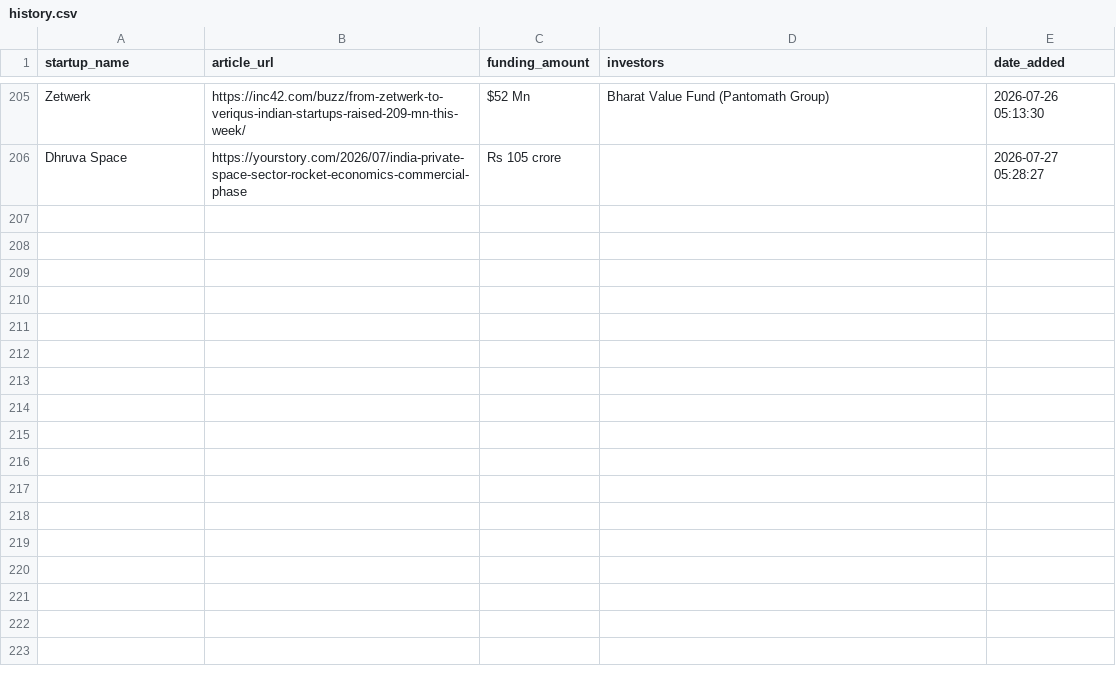
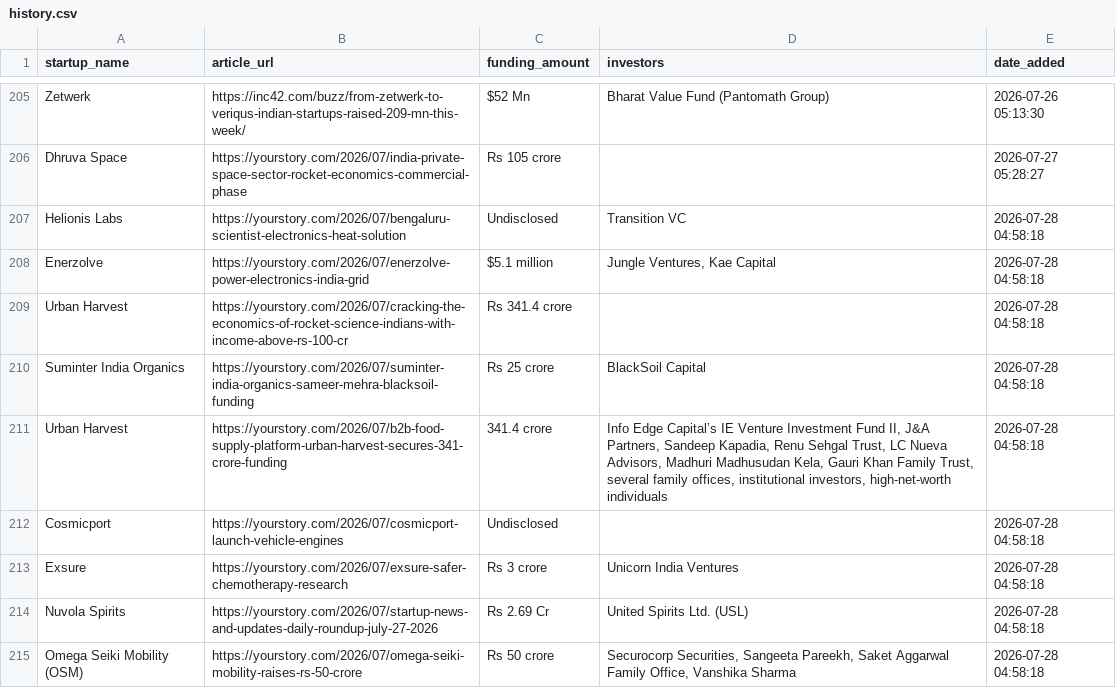
Before and after one commit to PRABAKAR05/startup-intelligence-agent, a CSV file: data/history.csv, drawn as a sheet; only a part is shown, gaps mark what is left out.

```diff
--- a/data/history.csv
+++ b/data/history.csv
@@ -206 +206,10 @@ Zetwerk,https://inc42.com/buzz/from-zetwerk-to-veriqus-indian-startups-raised-20
 Dhruva Space,https://yourstory.com/2026/07/india-private-space-sector-rocket-economics-commercial-phase,Rs 105 crore,,2026-07-27 05:28:27
+Helionis Labs,https://yourstory.com/2026/07/bengaluru-scientist-electronics-heat-solution,Undisclosed,Transition VC,2026-07-28 04:58:18
+Enerzolve,https://yourstory.com/2026/07/enerzolve-power-electronics-india-grid,$5.1 million,"Jungle Ventures, Kae Capital",2026-07-28 04:58:18
+Urban Harvest,https://yourstory.com/2026/07/cracking-the-economics-of-rocket-science-indians-with-income-above-rs-100-cr,Rs 341.4 crore,,2026-07-28 04:58:18
+Suminter India Organics,https://yourstory.com/2026/07/suminter-india-organics-sameer-mehra-blacksoil-funding,Rs 25 crore,BlackSoil Capital,2026-07-28 04:58:18
+Urban Harvest,https://yourstory.com/2026/07/b2b-food-supply-platform-urban-harvest-secures-341-crore-funding,341.4 crore,"Info Edge Capital’s IE Venture Investment Fund II, J&A Partners, Sandeep Kapadia, Renu Sehgal Trust, LC Nueva Advisors, Madhuri Madhusudan Kela, Gauri Khan Family Trust, several family offices, institutional investors, high-net-worth individuals",2026-07-28 04:58:18
+Cosmicport,https://yourstory.com/2026/07/cosmicport-launch-vehicle-engines,Undisclosed,,2026-07-28 04:58:18
+Exsure,https://yourstory.com/2026/07/exsure-safer-chemotherapy-research,Rs 3 crore,Unicorn India Ventures,2026-07-28 04:58:18
+Nuvola Spirits,https://yourstory.com/2026/07/startup-news-and-updates-daily-roundup-july-27-2026,Rs 2.69 Cr,United Spirits Ltd. (USL),2026-07-28 04:58:18
+Omega Seiki Mobility (OSM),https://yourstory.com/2026/07/omega-seiki-mobility-raises-rs-50-crore,Rs 50 crore,"Securocorp Securities, Sangeeta Pareekh, Saket Aggarwal Family Office, Vanshika Sharma",2026-07-28 04:58:18
```
